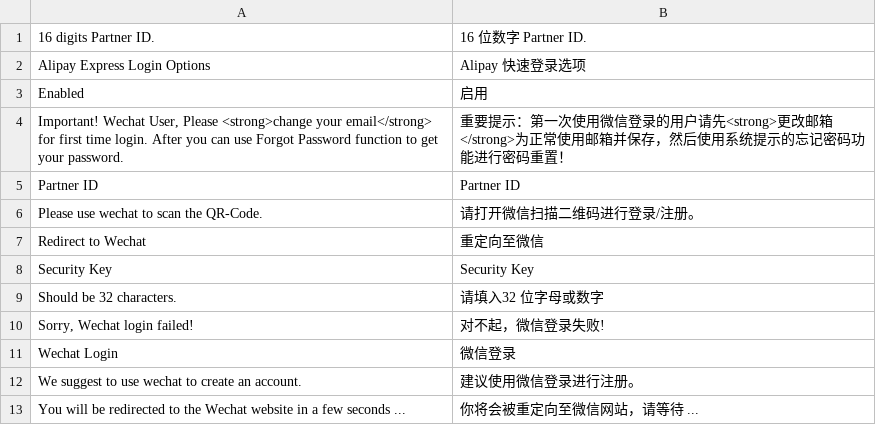
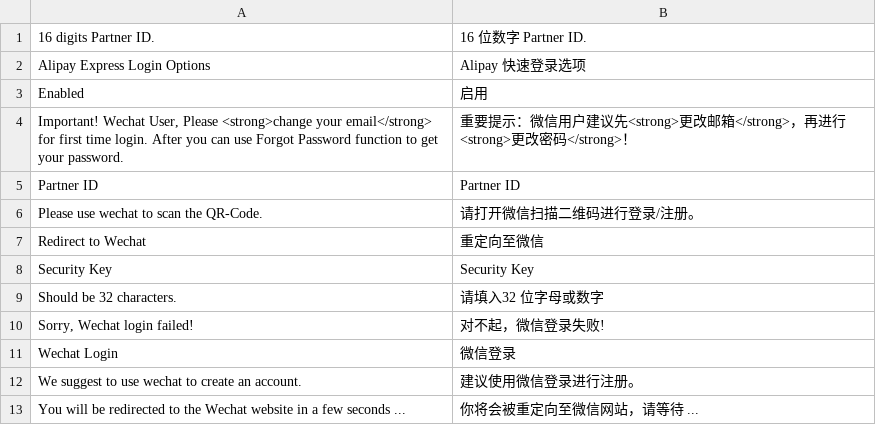
Before and after one commit to guohuadeng/stampApp, a CSV file: magentoWeb/plugin/alipaymate-magento-express-login-weixin/app/locale/zh_CN/Alipaymate_Weixinlogin.csv, drawn as a sheet.

```diff
--- a/magentoWeb/plugin/alipaymate-magento-express-login-weixin/app/locale/zh_CN/Alipaymate_Weixinlogin.csv
+++ b/magentoWeb/plugin/alipaymate-magento-express-login-weixin/app/locale/zh_CN/Alipaymate_Weixinlogin.csv
@@ -3,3 +3,3 @@
 "Enabled","启用"
-"Important! Wechat User, Please <strong>change your email</strong> for first time login. After you can use Forgot Password function to get your password.","重要提示：第一次使用微信登录的用户请先<strong>更改邮箱</strong>为正常使用邮箱并保存，然后使用系统提示的忘记密码功能进行密码重置！"
+"Important! Wechat User, Please <strong>change your email</strong> for first time login. After you can use Forgot Password function to get your password.","重要提示：微信用户建议先<strong>更改邮箱</strong>，再进行<strong>更改密码</strong>！"
 "Partner ID","Partner ID"
```
Also changed, not shown: 10 other files.
